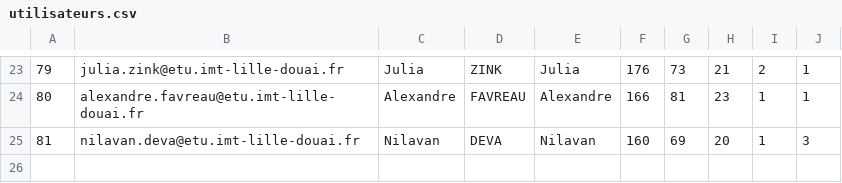
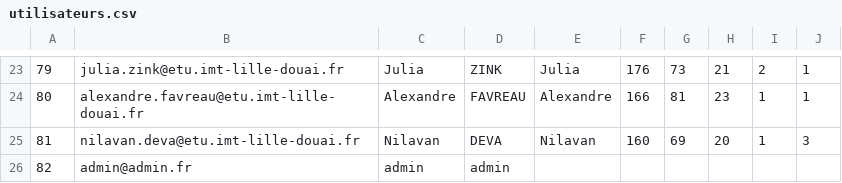
Before and after one commit to Tom2750/IDAW, a CSV file: Projet/backend/sql/utilisateurs.csv, drawn as a sheet; only a part is shown, gaps mark what is left out.

```diff
--- a/Projet/backend/sql/utilisateurs.csv
+++ b/Projet/backend/sql/utilisateurs.csv
@@ -25 +25,2 @@
 "81","nilavan.deva@etu.imt-lille-douai.fr","Nilavan","DEVA","Nilavan","160","69","20","1","3"
+"82","admin@admin.fr","admin","admin","","","","","",""
```
Also changed, not shown: 5 other files.
